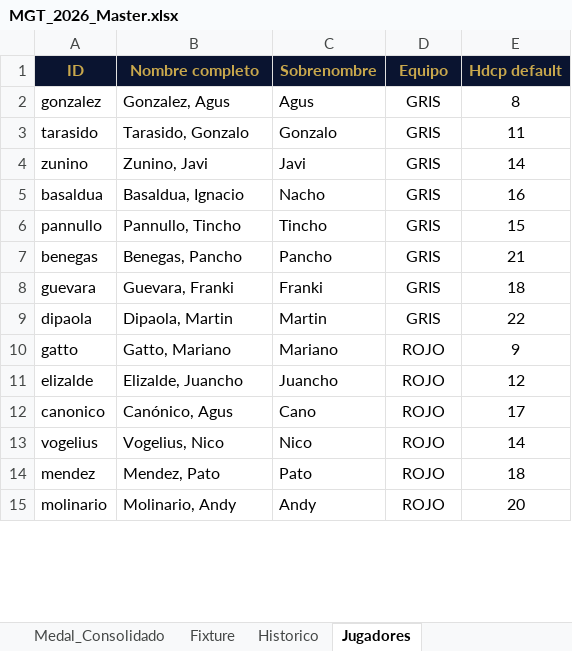
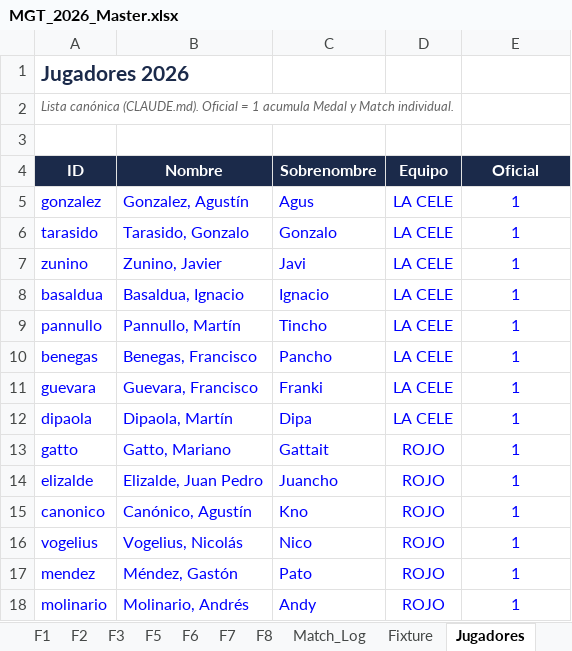
Before and after one commit to DevelopFB/MiliciaGolfTour, an Excel workbook: MGT_2026_Master.xlsx, sheet Jugadores, drawn as a sheet; only a part is shown; values as stored, in another font and other column widths than the file's, no borders; addresses are those after the commit; the diff covers the shown part only; the diff names each change by its address in the sheet, - before the commit and + after, or states it on an @@ line.

```diff
--- a/MGT_2026_Master.xlsx (sheet Jugadores)
+++ b/MGT_2026_Master.xlsx (sheet Jugadores)
-sheet tab: Medal_Consolidado
+sheet tab: F7
+sheet tab: F8
+sheet tab: Match_Log
+row 1: Jugadores 2026
+row 2: Lista canónica (CLAUDE.md). Oficial = 1 acumula Medal y Match individual.
+row 3: (empty)
@@ A4:E4 fill: #0A1430 → #1B2A4A, text colour: #C9A84C → #FFFFFF @@
-B4: Nombre completo
+B4: Nombre
-E4: Hdcp default
+E4: Oficial
-A5:E18 text colour: black
+A5:E18 text colour: #0000FF
-B5 (Nombre): Gonzalez, Agus
+B5 (Nombre): Gonzalez, Agustín
-D5:D12 (Equipo): GRIS
+D5:D12 (Equipo): LA CELE
-E5 (Oficial): 8
+E5 (Oficial): 1
-E6 (Oficial): 11
+E6 (Oficial): 1
-B7 (Nombre): Zunino, Javi
+B7 (Nombre): Zunino, Javier
-E7 (Oficial): 14
+E7 (Oficial): 1
-C8 (Sobrenombre): Nacho
+C8 (Sobrenombre): Ignacio
-E8 (Oficial): 16
+E8 (Oficial): 1
-B9 (Nombre): Pannullo, Tincho
+B9 (Nombre): Pannullo, Martín
-E9 (Oficial): 15
+E9 (Oficial): 1
-B10 (Nombre): Benegas, Pancho
+B10 (Nombre): Benegas, Francisco
-E10 (Oficial): 21
+E10 (Oficial): 1
-B11 (Nombre): Guevara, Franki
+B11 (Nombre): Guevara, Francisco
-E11 (Oficial): 18
+E11 (Oficial): 1
-B12 (Nombre): Dipaola, Martin
+B12 (Nombre): Dipaola, Martín
-C12 (Sobrenombre): Martin
+C12 (Sobrenombre): Dipa
-E12 (Oficial): 22
+E12 (Oficial): 1
-C13 (Sobrenombre): Mariano
+C13 (Sobrenombre): Gattait
-E13 (Oficial): 9
+E13 (Oficial): 1
-B14 (Nombre): Elizalde, Juancho
+B14 (Nombre): Elizalde, Juan Pedro
-E14 (Oficial): 12
+E14 (Oficial): 1
-B15 (Nombre): Canónico, Agus
+B15 (Nombre): Canónico, Agustín
-C15 (Sobrenombre): Cano
+C15 (Sobrenombre): Kno
-E15 (Oficial): 17
+E15 (Oficial): 1
-B16 (Nombre): Vogelius, Nico
+B16 (Nombre): Vogelius, Nicolás
-E16 (Oficial): 14
+E16 (Oficial): 1
-B17 (Nombre): Mendez, Pato
+B17 (Nombre): Méndez, Gastón
-E17 (Oficial): 18
+E17 (Oficial): 1
-B18 (Nombre): Molinario, Andy
+B18 (Nombre): Molinario, Andrés
-E18 (Oficial): 20
+E18 (Oficial): 1
```
Also changed, not shown: 7 edited cells and cell formats elsewhere in this sheet, sheet Match, sheet F3, sheet F5, sheet F6, sheet F1, sheet F2, 2 more sheets, other sheet tabs, formulas that keep their value, 2 other files.
